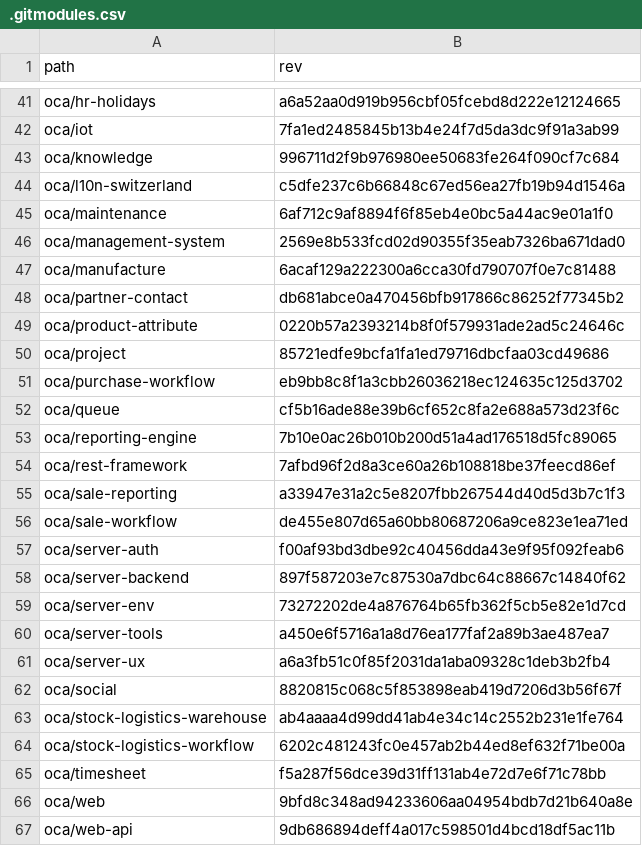
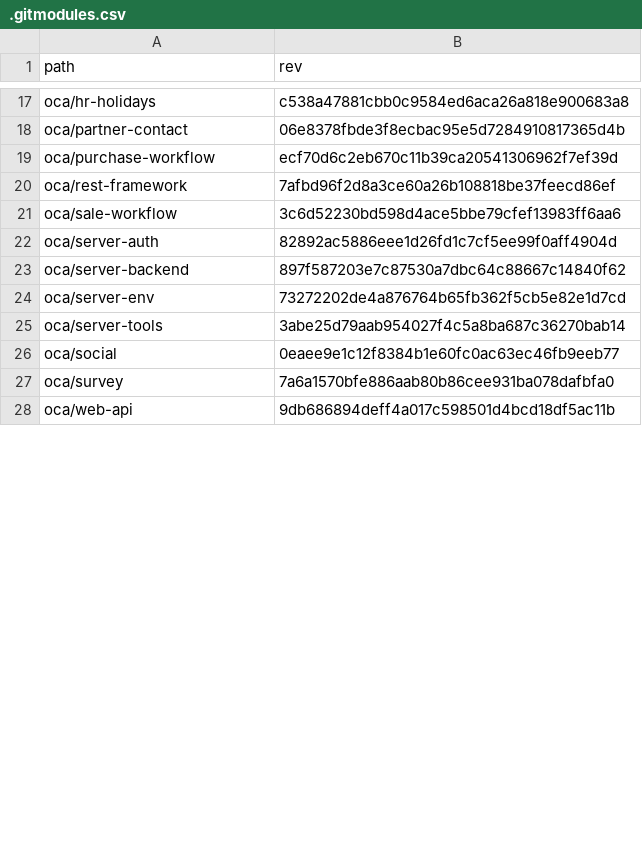
Before and after one commit to Mint-System/Odoo-Build, a CSV file: versions/16.0/.gitmodules.csv, drawn as a sheet; only a part is shown, gaps mark what is left out; removed rows and columns are numbered as before the commit, all else as after; the diff covers the shown part only; the diff names each change by its address in the sheet, - before the commit and + after, or states it on an @@ line.

```diff
--- a/versions/16.0/.gitmodules.csv
+++ b/versions/16.0/.gitmodules.csv
-B17 (rev): a6a52aa0d919b956cbf05fcebd8d222e12124665
+B17 (rev): c538a47881cbb0c9584ed6aca26a818e900683a8
-row 42: oca/iot | 7fa1ed2485845b13b4e24f7d5da3dc9f91a3ab99
-row 43: oca/knowledge | 996711d2f9b976980ee50683fe264f090cf7c684
-row 44: oca/l10n-switzerland | c5dfe237c6b66848c67ed56ea27fb19b94d1546a
-row 45: oca/maintenance | 6af712c9af8894f6f85eb4e0bc5a44ac9e01a1f0
-row 46: oca/management-system | 2569e8b533fcd02d90355f35eab7326ba671dad0
-row 47: oca/manufacture | 6acaf129a222300a6cca30fd790707f0e7c81488
-B18 (rev): db681abce0a470456bfb917866c86252f77345b2
+B18 (rev): 06e8378fbde3f8ecbac95e5d7284910817365d4b
-row 49: oca/product-attribute | 0220b57a2393214b8f0f579931ade2ad5c24646c
-row 50: oca/project | 85721edfe9bcfa1fa1ed79716dbcfaa03cd49686
-B19 (rev): eb9bb8c8f1a3cbb26036218ec124635c125d3702
+B19 (rev): ecf70d6c2eb670c11b39ca20541306962f7ef39d
-row 52: oca/queue | cf5b16ade88e39b6cf652c8fa2e688a573d23f6c
-row 53: oca/reporting-engine | 7b10e0ac26b010b200d51a4ad176518d5fc89065
-row 55: oca/sale-reporting | a33947e31a2c5e8207fbb267544d40d5d3b7c1f3
-B21 (rev): de455e807d65a60bb80687206a9ce823e1ea71ed
+B21 (rev): 3c6d52230bd598d4ace5bbe79cfef13983ff6aa6
-B22 (rev): f00af93bd3dbe92c40456dda43e9f95f092feab6
+B22 (rev): 82892ac5886eee1d26fd1c7cf5ee99f0aff4904d
-B25 (rev): a450e6f5716a1a8d76ea177faf2a89b3ae487ea7
+B25 (rev): 3abe25d79aab954027f4c5a8ba687c36270bab14
-row 61: oca/server-ux | a6a3fb51c0f85f2031da1aba09328c1deb3b2fb4
-B26 (rev): 8820815c068c5f853898eab419d7206d3b56f67f
+B26 (rev): 0eaee9e1c12f8384b1e60fc0ac63ec46fb9eeb77
-row 63: oca/stock-logistics-warehouse | ab4aaaa4d99dd41ab4e34c14c2552b231e1fe764
-row 64: oca/stock-logistics-workflow | 6202c481243fc0e457ab2b44ed8ef632f71be00a
-row 65: oca/timesheet | f5a287f56dce39d31ff131ab4e72d7e6f71c78bb
-row 66: oca/web | 9bfd8c348ad94233606aa04954bdb7d21b640a8e
+row 27: oca/survey | 7a6a1570bfe886aab80b86cee931ba078dafbfa0
```
Also changed, not shown: 2 added rows, 27 removed rows and 9 edited cells elsewhere in this file, 4 other files.
